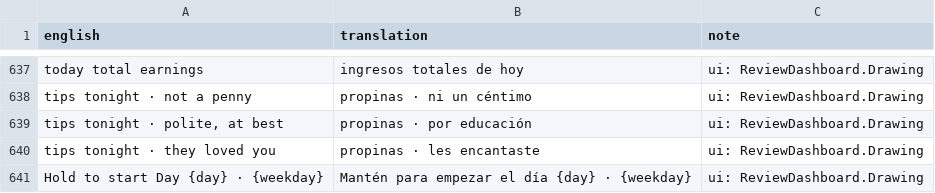
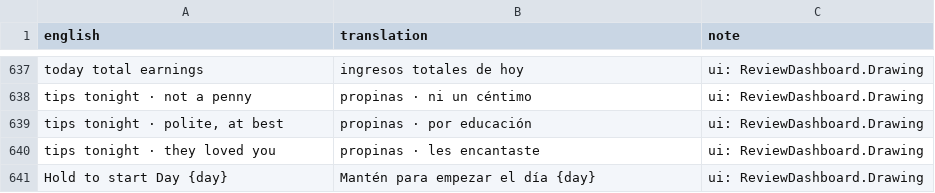
Before and after one commit to sergiofidalgo/mise-en-flex, a CSV file: Assets/_Project/Data/Localization/es.csv, drawn as a sheet; only a part is shown, gaps mark what is left out.

```diff
--- a/Assets/_Project/Data/Localization/es.csv
+++ b/Assets/_Project/Data/Localization/es.csv
@@ -648,2 +648,2 @@ tips tonight · not a penny,propinas · ni un céntimo,ui: ReviewDashboard.Drawi
 tips tonight · they loved you,propinas · les encantaste,ui: ReviewDashboard.Drawing
-Hold to start Day {day} · {weekday},Mantén para empezar el día {day} · {weekday},ui: ReviewDashboard.Drawing
+Hold to start Day {day},Mantén para empezar el día {day},ui: ReviewDashboard.Drawing
```
Also changed, not shown: 2 other files.
